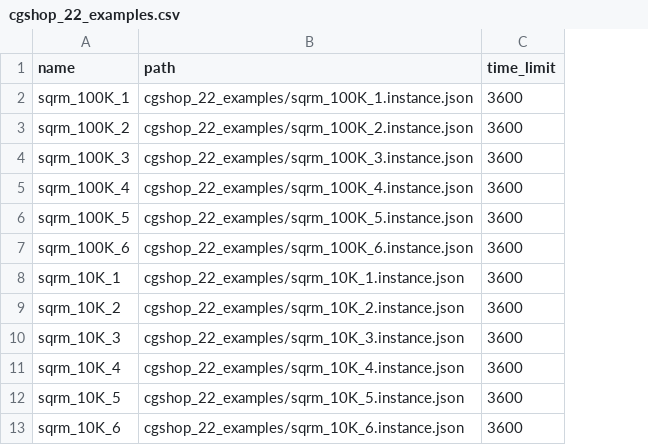
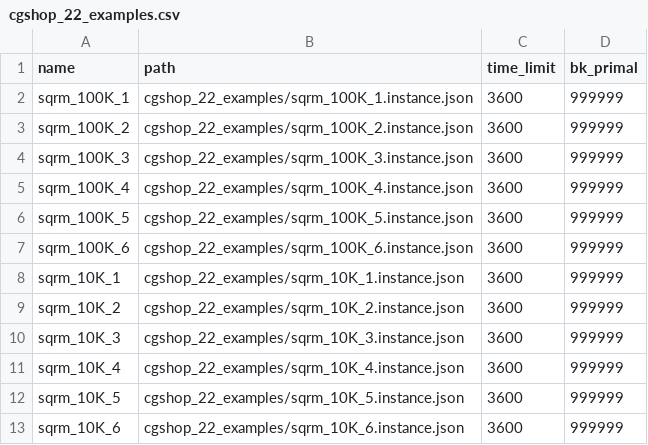
Before and after one commit to librallu/dogs-color, a CSV file: insts/cgshop_22_examples.csv, drawn as a sheet; only a part is shown; the diff names each change by its address in the sheet, - before the commit and + after, or states it on an @@ line.

```diff
--- a/insts/cgshop_22_examples.csv
+++ b/insts/cgshop_22_examples.csv
+column D (bk_primal), rows 2-13: all 999999
```
Also changed, not shown: 7 other files.
